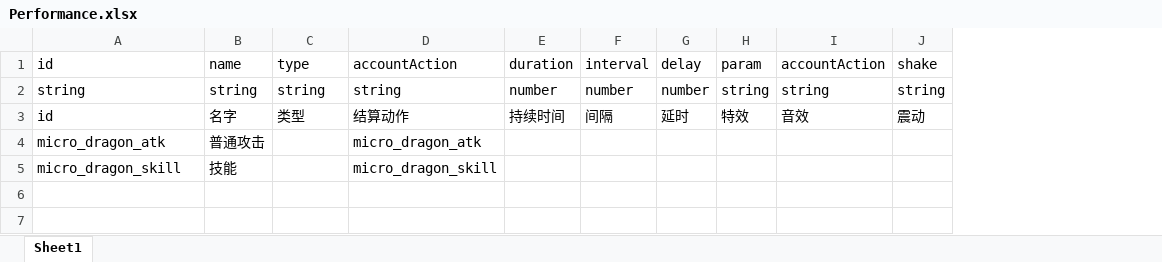
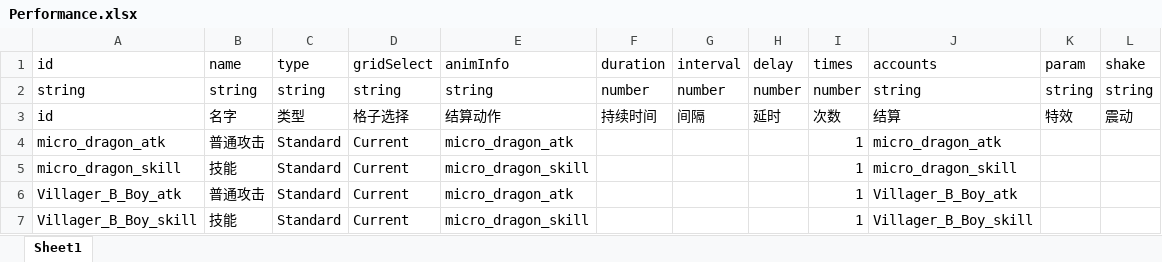
Before and after one commit to a26053200/CardWar, an Excel workbook: Excel/Performance.xlsx, sheet Sheet1, drawn as a sheet; values as stored, in another font and other column widths than the file's, no borders; removed rows and columns are numbered as before the commit, all else as after; the diff names each change by its address in the sheet, - before the commit and + after, or states it on an @@ line.

```diff
--- a/Excel/Performance.xlsx (sheet Sheet1)
+++ b/Excel/Performance.xlsx (sheet Sheet1)
+column D, rows 1-5: gridSelect | string | 格子选择 | Current | Current
+column I, rows 1-5: times | number | 次数 | 1 | 1
+column J, rows 1-5: accounts | string | 结算 | micro_dragon_atk | micro_dragon_skill
-column I, rows 1-3: accountAction | string | 音效
-E1: accountAction
+E1: animInfo
-C4:C5: (empty)
+C4:C5: Standard
+row 6: Villager_B_Boy_atk | 普通攻击 | Standard | Current | micro_dragon_atk |  |  |  | 1 | Villager_B_Boy_atk
+row 7: Villager_B_Boy_skill | 技能 | Standard | Current | micro_dragon_skill |  |  |  | 1 | Villager_B_Boy_skill
```
Also changed, not shown: Excel/Account.xlsx, Excel/Avatar.xlsx, 5 other files.
